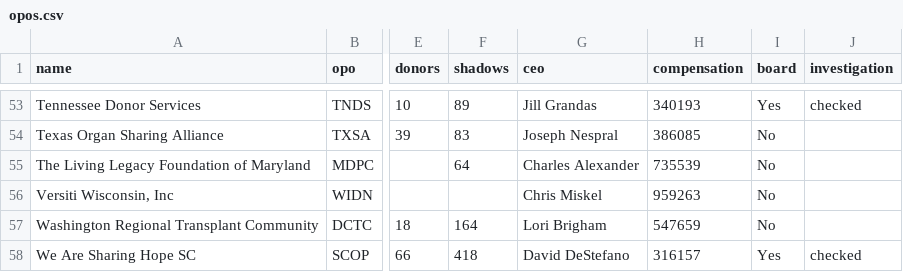
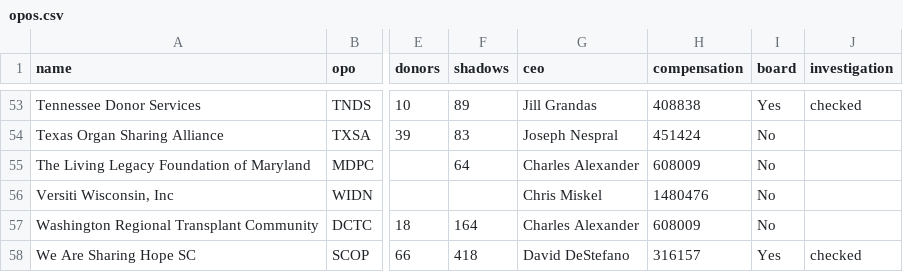
Before and after one commit to organize-org/opo-data, a CSV file: src/data/opos.csv, drawn as a sheet; only a part is shown, gaps mark what is left out; the diff covers the shown part only; the diff names each change by its address in the sheet, - before the commit and + after, or states it on an @@ line.

```diff
--- a/src/data/opos.csv
+++ b/src/data/opos.csv
-H53 (compensation): 340193
+H53 (compensation): 408838
-H54 (compensation): 386085
+H54 (compensation): 451424
-H55 (compensation): 735539
+H55 (compensation): 608009
-H56 (compensation): 959263
+H56 (compensation): 1480476
-G57 (ceo): Lori Brigham
+G57 (ceo): Charles Alexander
-H57 (compensation): 547659
+H57 (compensation): 608009
```
Also changed, not shown: 64 edited cells elsewhere in this file.
